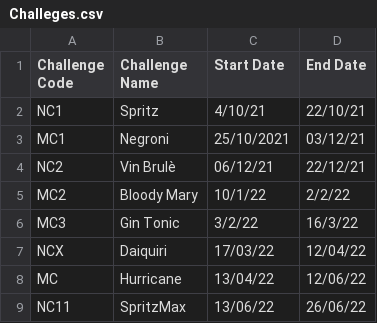
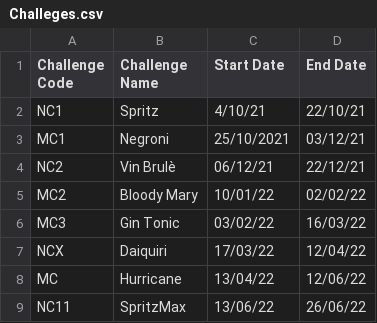
Before and after one commit to UnknownEquineCoder/impara-ad-usare-git-strunz, a CSV file: LJM/FakeData/Challeges.csv, drawn as a sheet.

```diff
--- a/LJM/FakeData/Challeges.csv
+++ b/LJM/FakeData/Challeges.csv
@@ -4,4 +4,4 @@ MC1;Negroni;25/10/2021;03/12/21;
 NC2;Vin Brulè;06/12/21;22/12/21;
-MC2;Bloody Mary;10/1/22;2/2/22;
-MC3;Gin Tonic;3/2/22;16/3/22;
+MC2;Bloody Mary;10/01/22;02/02/22;
+MC3;Gin Tonic;03/02/22;16/03/22;
 NCX;Daiquiri;17/03/22;12/04/22;
```
Also changed, not shown: 12 other files.
